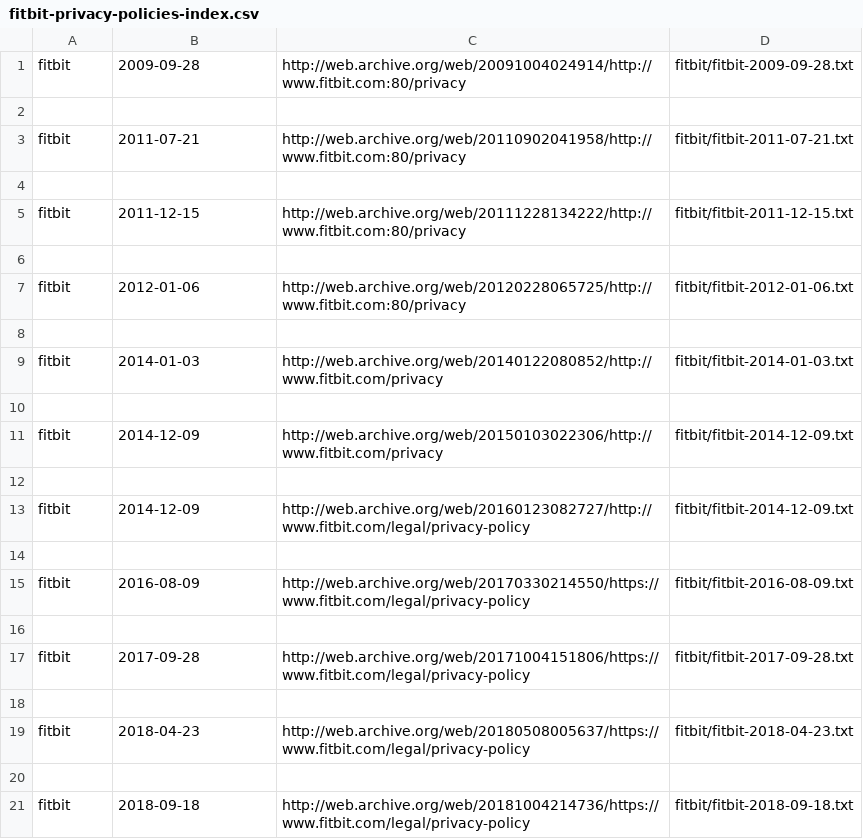
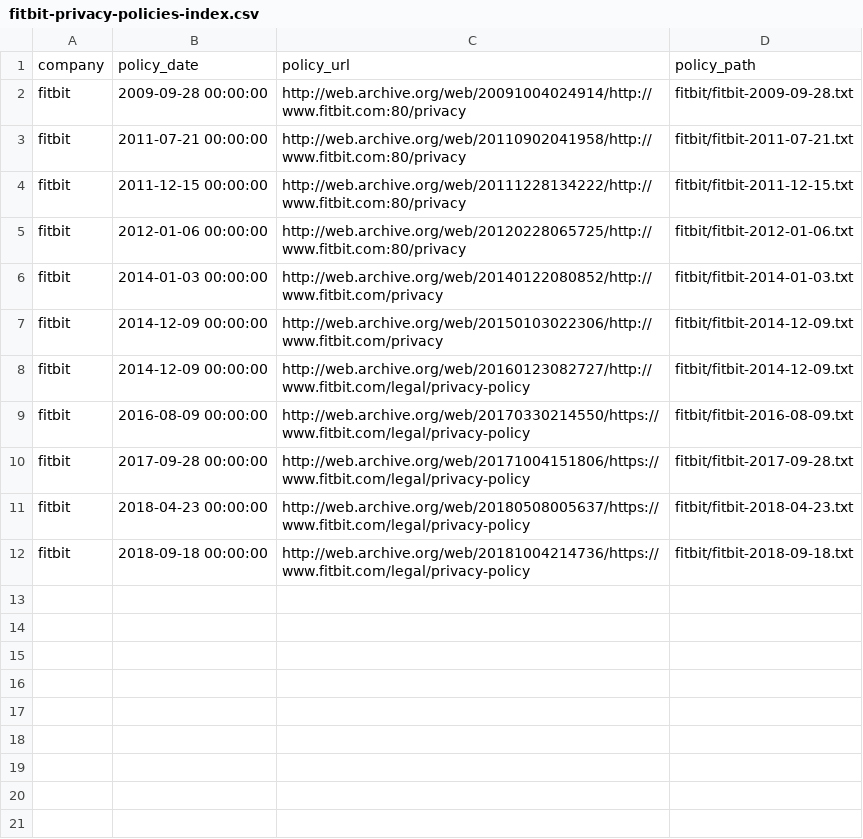
Before and after one commit to workmanjack/privacy-policies-through-time, a CSV file: privacy-policies-through-time/fitbit-privacy-policies-index.csv, drawn as a sheet.

```diff
--- a/privacy-policies-through-time/fitbit-privacy-policies-index.csv
+++ b/privacy-policies-through-time/fitbit-privacy-policies-index.csv
@@ -1,21 +1,12 @@
-fitbit,2009-09-28,http://web.archive.org/web/20091004024914/http://www.fitbit.com:80/privacy,fitbit/fitbit-2009-09-28.txt
-
-fitbit,2011-07-21,http://web.archive.org/web/20110902041958/http://www.fitbit.com:80/privacy,fitbit/fitbit-2011-07-21.txt
-
-fitbit,2011-12-15,http://web.archive.org/web/20111228134222/http://www.fitbit.com:80/privacy,fitbit/fitbit-2011-12-15.txt
-
-fitbit,2012-01-06,http://web.archive.org/web/20120228065725/http://www.fitbit.com:80/privacy,fitbit/fitbit-2012-01-06.txt
-
-fitbit,2014-01-03,http://web.archive.org/web/20140122080852/http://www.fitbit.com/privacy,fitbit/fitbit-2014-01-03.txt
-
-fitbit,2014-12-09,http://web.archive.org/web/20150103022306/http://www.fitbit.com/privacy,fitbit/fitbit-2014-12-09.txt
-
-fitbit,2014-12-09,http://web.archive.org/web/20160123082727/http://www.fitbit.com/legal/privacy-policy,fitbit/fitbit-2014-12-09.txt
-
-fitbit,2016-08-09,http://web.archive.org/web/20170330214550/https://www.fitbit.com/legal/privacy-policy,fitbit/fitbit-2016-08-09.txt
-
-fitbit,2017-09-28,http://web.archive.org/web/20171004151806/https://www.fitbit.com/legal/privacy-policy,fitbit/fitbit-2017-09-28.txt
-
-fitbit,2018-04-23,http://web.archive.org/web/20180508005637/https://www.fitbit.com/legal/privacy-policy,fitbit/fitbit-2018-04-23.txt
-
-fitbit,2018-09-18,http://web.archive.org/web/20181004214736/https://www.fitbit.com/legal/privacy-policy,fitbit/fitbit-2018-09-18.txt
+company,policy_date,policy_url,policy_path
+fitbit,2009-09-28 00:00:00,http://web.archive.org/web/20091004024914/http://www.fitbit.com:80/privacy,fitbit/fitbit-2009-09-28.txt
+fitbit,2011-07-21 00:00:00,http://web.archive.org/web/20110902041958/http://www.fitbit.com:80/privacy,fitbit/fitbit-2011-07-21.txt
+fitbit,2011-12-15 00:00:00,http://web.archive.org/web/20111228134222/http://www.fitbit.com:80/privacy,fitbit/fitbit-2011-12-15.txt
+fitbit,2012-01-06 00:00:00,http://web.archive.org/web/20120228065725/http://www.fitbit.com:80/privacy,fitbit/fitbit-2012-01-06.txt
+fitbit,2014-01-03 00:00:00,http://web.archive.org/web/20140122080852/http://www.fitbit.com/privacy,fitbit/fitbit-2014-01-03.txt
+fitbit,2014-12-09 00:00:00,http://web.archive.org/web/20150103022306/http://www.fitbit.com/privacy,fitbit/fitbit-2014-12-09.txt
+fitbit,2014-12-09 00:00:00,http://web.archive.org/web/20160123082727/http://www.fitbit.com/legal/privacy-policy,fitbit/fitbit-2014-12-09.txt
+fitbit,2016-08-09 00:00:00,http://web.archive.org/web/20170330214550/https://www.fitbit.com/legal/privacy-policy,fitbit/fitbit-2016-08-09.txt
+fitbit,2017-09-28 00:00:00,http://web.archive.org/web/20171004151806/https://www.fitbit.com/legal/privacy-policy,fitbit/fitbit-2017-09-28.txt
+fitbit,2018-04-23 00:00:00,http://web.archive.org/web/20180508005637/https://www.fitbit.com/legal/privacy-policy,fitbit/fitbit-2018-04-23.txt
+fitbit,2018-09-18 00:00:00,http://web.archive.org/web/20181004214736/https://www.fitbit.com/legal/privacy-policy,fitbit/fitbit-2018-09-18.txt
```
Also changed, not shown: privacy-policies-through-time/1password-privacy-policies-index.csv, privacy-policies-through-time/intuit-privacy-policies-index.csv, 29 other files.
